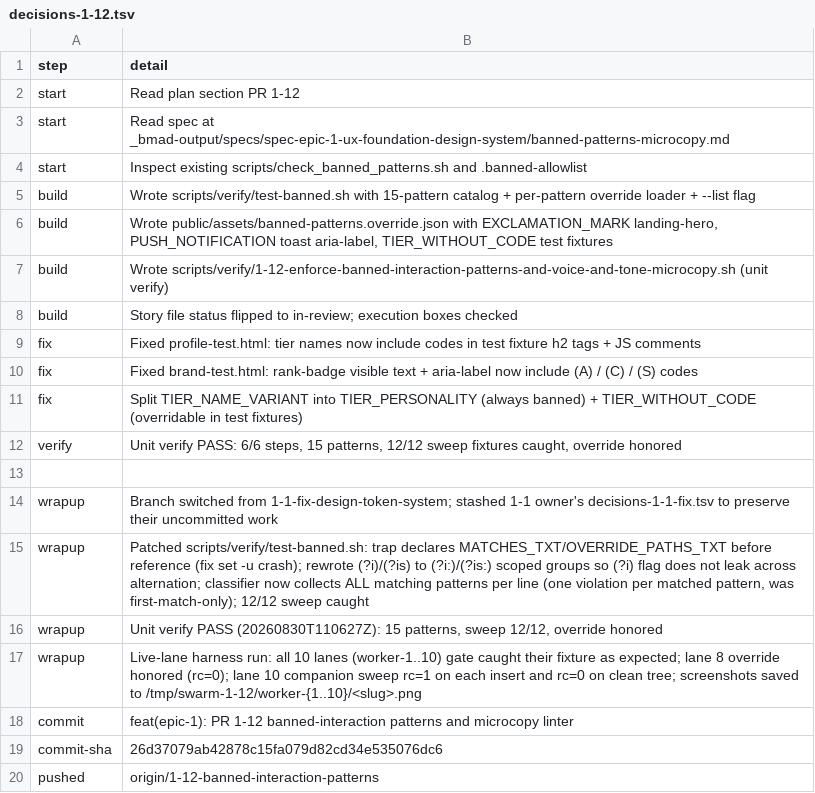
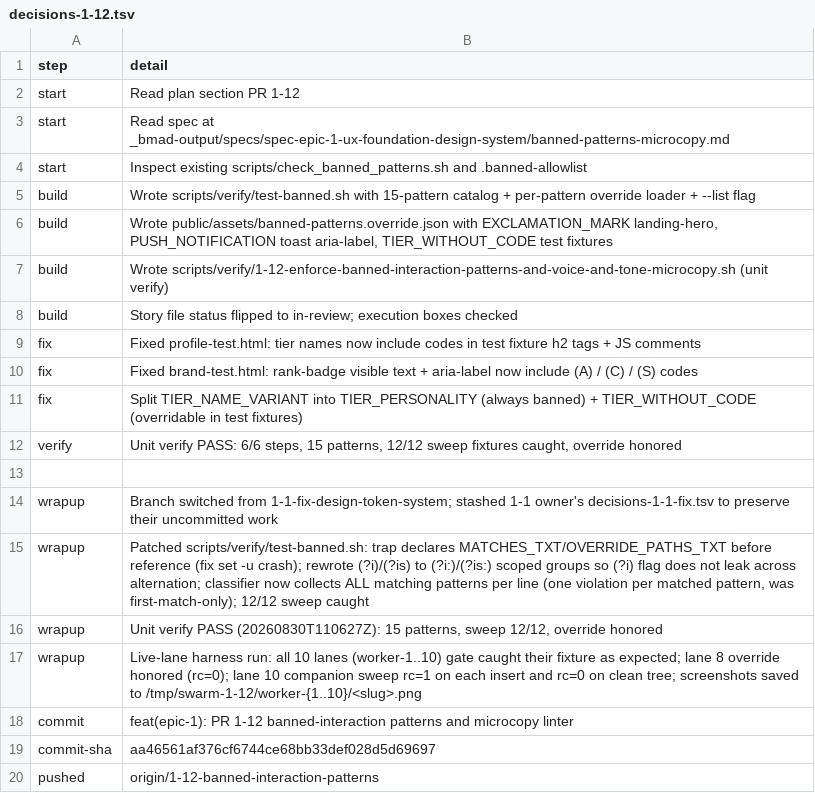
Before and after one commit to Sudila-Kuruppu/ArchonTest, a TSV file: Work4/002/02/.autopilot-stack/decisions-1-12.tsv, drawn as a sheet.

Commit message:
chore(epic-1): record PR 1-12 wrap-up SHA in decisions trail

```diff
--- a/Work4/002/02/.autopilot-stack/decisions-1-12.tsv
+++ b/Work4/002/02/.autopilot-stack/decisions-1-12.tsv
@@ -18,3 +18,3 @@ wrapup	Live-lane harness run: all 10 lanes (worker-1..10) gate caught their fixt
 commit	feat(epic-1): PR 1-12 banned-interaction patterns and microcopy linter
-commit-sha	26d37079ab42878c15fa079d82cd34e535076dc6
+commit-sha	aa46561af376cf6744ce68bb33def028d5d69697
 pushed	origin/1-12-banned-interaction-patterns
```
